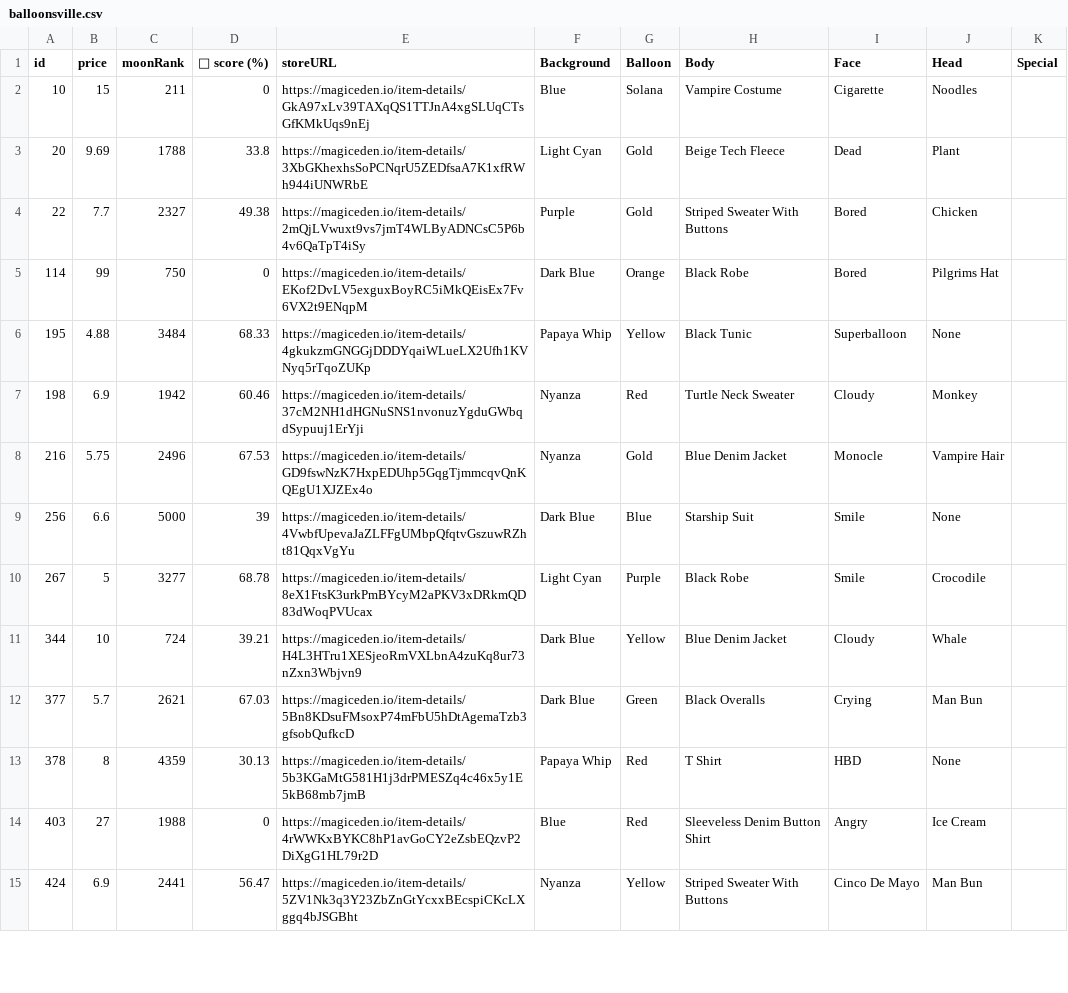
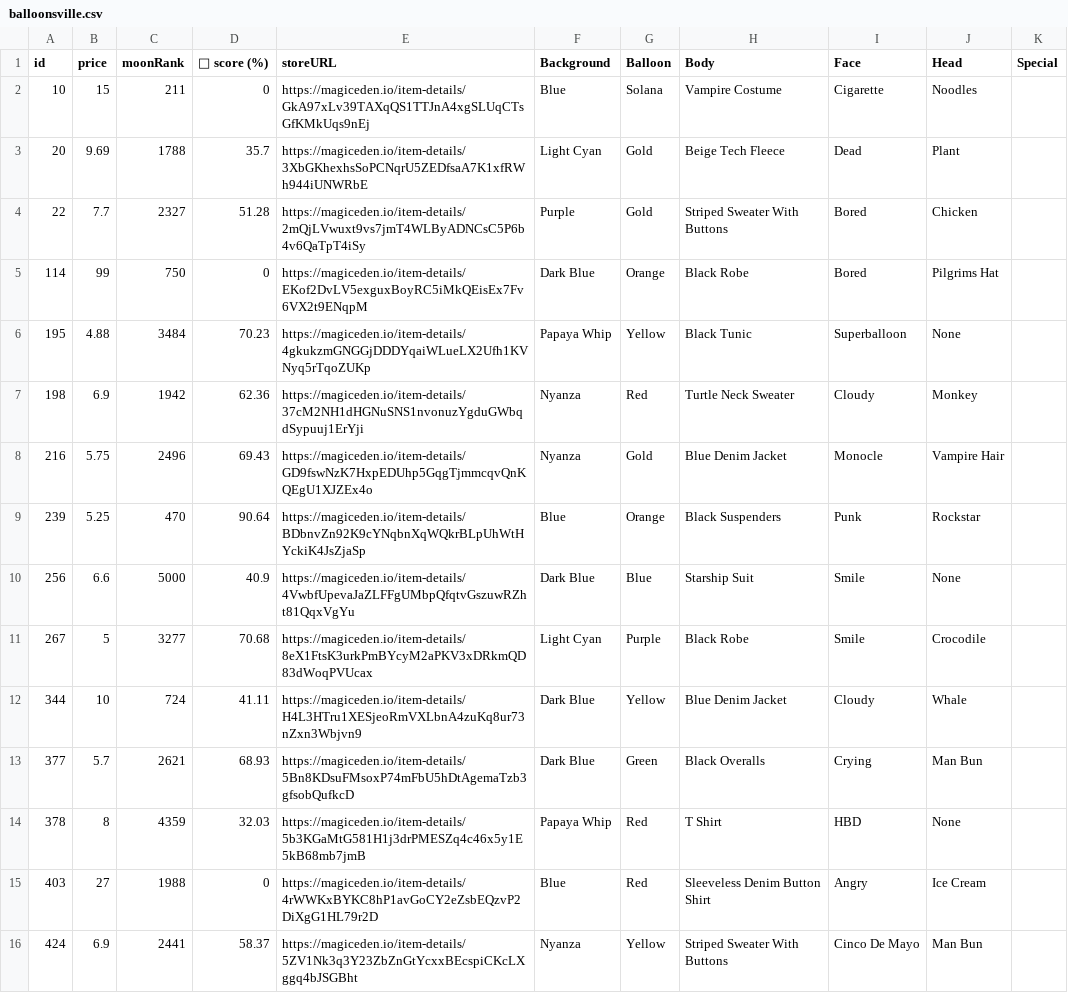
Before and after one commit to lsamoht/sol-nft-monitor, a CSV file: balloonsville.csv, drawn as a sheet; only a part is shown; the diff covers the shown part only.

Commit message:
Flat: latest data (2022-03-24T20:25:17.424Z) {   "date": "2022-03-24T20:25:17.424Z",   "files": [     {       "name": "rude_golems.csv",       "deltaBytes": -50006,       "source": "https://reqbin.com/echo/get/json"     },     {       "name": "sea_shanties.csv",       "deltaBytes": -110,       "source": "https://reqbin.com/echo/get/json"     },     {       "name": "balloonsville.csv",       "deltaBytes": 203,       "source": "https://reqbin.com/echo/get/json"     },     {       "name": "balloonsville.csv",       "deltaBytes": 203,       "source": "https://qzlsklfacc.medianetwork.cloud/get_nft?collection=balloonsville&page=0&limit=100&order=price-ASC&fits=any&trait=&search=&min=0&max=0&listed=true&ownedby=&attrib_count=&bid=all"     },     {       "name": "zilla_vs_kong.csv",       "deltaBytes": 0,       "source": "https://reqbin.com/echo/get/json"     }   ] }

```diff
--- a/balloonsville.csv
+++ b/balloonsville.csv
@@ -2,14 +2,15 @@ id,price,moonRank,💎 score (%),storeURL,Background,Balloon,Body,Face,Head,Spec
 10,15,211,0,https://magiceden.io/item-details/GkA97xLv39TAXqQS1TTJnA4xgSLUqCTsGfKMkUqs9nEj,Blue,Solana,Vampire Costume,Cigarette,Noodles,
-20,9.69,1788,33.8,https://magiceden.io/item-details/3XbGKhexhsSoPCNqrU5ZEDfsaA7K1xfRWh944iUNWRbE,Light Cyan,Gold,Beige Tech Fleece,Dead,Plant,
-22,7.7,2327,49.38,https://magiceden.io/item-details/2mQjLVwuxt9vs7jmT4WLByADNCsC5P6b4v6QaTpT4iSy,Purple,Gold,Striped Sweater With Buttons,Bored,Chicken,
+20,9.69,1788,35.7,https://magiceden.io/item-details/3XbGKhexhsSoPCNqrU5ZEDfsaA7K1xfRWh944iUNWRbE,Light Cyan,Gold,Beige Tech Fleece,Dead,Plant,
+22,7.7,2327,51.28,https://magiceden.io/item-details/2mQjLVwuxt9vs7jmT4WLByADNCsC5P6b4v6QaTpT4iSy,Purple,Gold,Striped Sweater With Buttons,Bored,Chicken,
 114,99,750,0,https://magiceden.io/item-details/EKof2DvLV5exguxBoyRC5iMkQEisEx7Fv6VX2t9ENqpM,Dark Blue,Orange,Black Robe,Bored,Pilgrims Hat,
-195,4.88,3484,68.33,https://magiceden.io/item-details/4gkukzmGNGGjDDDYqaiWLueLX2Ufh1KVNyq5rTqoZUKp,Papaya Whip,Yellow,Black Tunic,Superballoon,None,
-198,6.9,1942,60.46,https://magiceden.io/item-details/37cM2NH1dHGNuSNS1nvonuzYgduGWbqdSypuuj1ErYji,Nyanza,Red,Turtle Neck Sweater,Cloudy,Monkey,
-216,5.75,2496,67.53,https://magiceden.io/item-details/GD9fswNzK7HxpEDUhp5GqgTjmmcqvQnKQEgU1XJZEx4o,Nyanza,Gold,Blue Denim Jacket,Monocle,Vampire Hair,
-256,6.6,5000,39,https://magiceden.io/item-details/4VwbfUpevaJaZLFFgUMbpQfqtvGszuwRZht81QqxVgYu,Dark Blue,Blue,Starship Suit,Smile,None,
-267,5,3277,68.78,https://magiceden.io/item-details/8eX1FtsK3urkPmBYcyM2aPKV3xDRkmQD83dWoqPVUcax,Light Cyan,Purple,Black Robe,Smile,Crocodile,
-344,10,724,39.21,https://magiceden.io/item-details/H4L3HTru1XESjeoRmVXLbnA4zuKq8ur73nZxn3Wbjvn9,Dark Blue,Yellow,Blue Denim Jacket,Cloudy,Whale,
-377,5.7,2621,67.03,https://magiceden.io/item-details/5Bn8KDsuFMsoxP74mFbU5hDtAgemaTzb3gfsobQufkcD,Dark Blue,Green,Black Overalls,Crying,Man Bun,
-378,8,4359,30.13,https://magiceden.io/item-details/5b3KGaMtG581H1j3drPMESZq4c46x5y1E5kB68mb7jmB,Papaya Whip,Red,T Shirt,HBD,None,
+195,4.88,3484,70.23,https://magiceden.io/item-details/4gkukzmGNGGjDDDYqaiWLueLX2Ufh1KVNyq5rTqoZUKp,Papaya Whip,Yellow,Black Tunic,Superballoon,None,
+198,6.9,1942,62.36,https://magiceden.io/item-details/37cM2NH1dHGNuSNS1nvonuzYgduGWbqdSypuuj1ErYji,Nyanza,Red,Turtle Neck Sweater,Cloudy,Monkey,
+216,5.75,2496,69.43,https://magiceden.io/item-details/GD9fswNzK7HxpEDUhp5GqgTjmmcqvQnKQEgU1XJZEx4o,Nyanza,Gold,Blue Denim Jacket,Monocle,Vampire Hair,
+239,5.25,470,90.64,https://magiceden.io/item-details/BDbnvZn92K9cYNqbnXqWQkrBLpUhWtHYckiK4JsZjaSp,Blue,Orange,Black Suspenders,Punk,Rockstar,
+256,6.6,5000,40.9,https://magiceden.io/item-details/4VwbfUpevaJaZLFFgUMbpQfqtvGszuwRZht81QqxVgYu,Dark Blue,Blue,Starship Suit,Smile,None,
+267,5,3277,70.68,https://magiceden.io/item-details/8eX1FtsK3urkPmBYcyM2aPKV3xDRkmQD83dWoqPVUcax,Light Cyan,Purple,Black Robe,Smile,Crocodile,
+344,10,724,41.11,https://magiceden.io/item-details/H4L3HTru1XESjeoRmVXLbnA4zuKq8ur73nZxn3Wbjvn9,Dark Blue,Yellow,Blue Denim Jacket,Cloudy,Whale,
+377,5.7,2621,68.93,https://magiceden.io/item-details/5Bn8KDsuFMsoxP74mFbU5hDtAgemaTzb3gfsobQufkcD,Dark Blue,Green,Black Overalls,Crying,Man Bun,
+378,8,4359,32.03,https://magiceden.io/item-details/5b3KGaMtG581H1j3drPMESZq4c46x5y1E5kB68mb7jmB,Papaya Whip,Red,T Shirt,HBD,None,
 403,27,1988,0,https://magiceden.io/item-details/4rWWKxBYKC8hP1avGoCY2eZsbEQzvP2DiXgG1HL79r2D,Blue,Red,Sleeveless Denim Button Shirt,Angry,Ice Cream,
-424,6.9,2441,56.47,https://magiceden.io/item-details/5ZV1Nk3q3Y23ZbZnGtYcxxBEcspiCKcLXggq4bJSGBht,Nyanza,Yellow,Striped Sweater With Buttons,Cinco De Mayo,Man Bun,
+424,6.9,2441,58.37,https://magiceden.io/item-details/5ZV1Nk3q3Y23ZbZnGtYcxxBEcspiCKcLXggq4bJSGBht,Nyanza,Yellow,Striped Sweater With Buttons,Cinco De Mayo,Man Bun,
```
Also changed, not shown: 1 added row, 2 removed rows and 138 edited cells elsewhere in this file, sea_shanties.csv, 1 other file.
